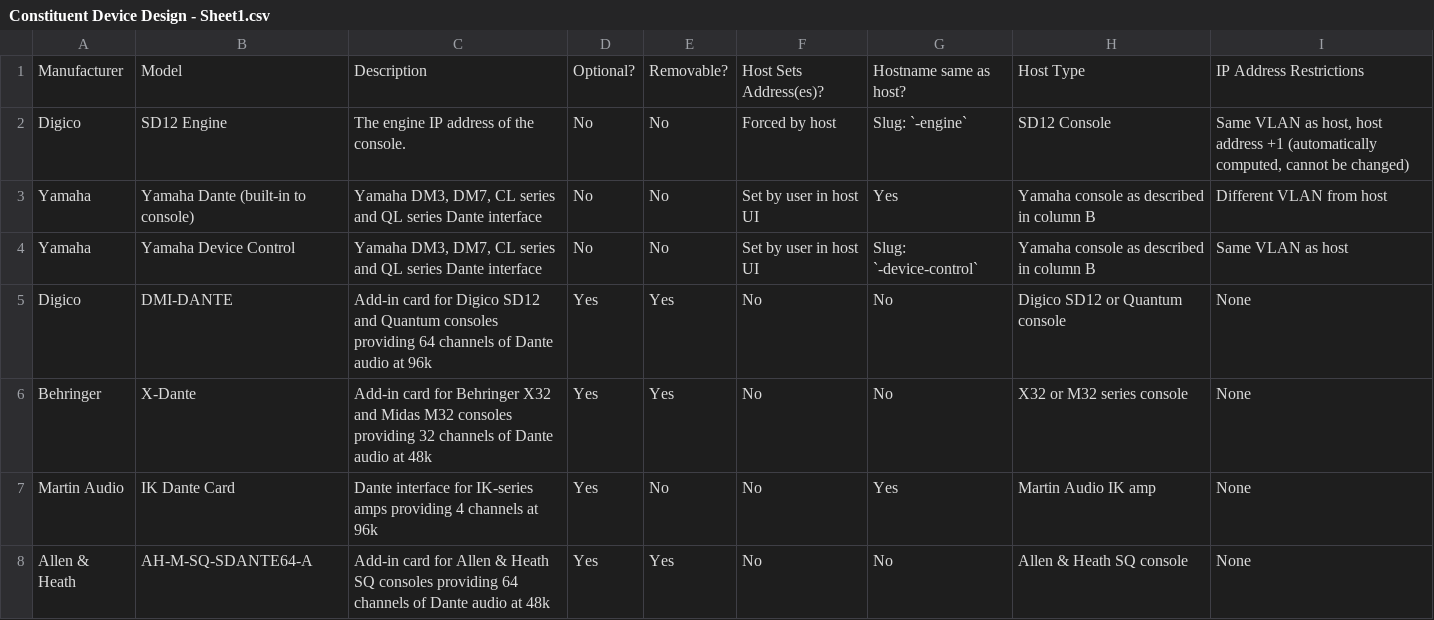
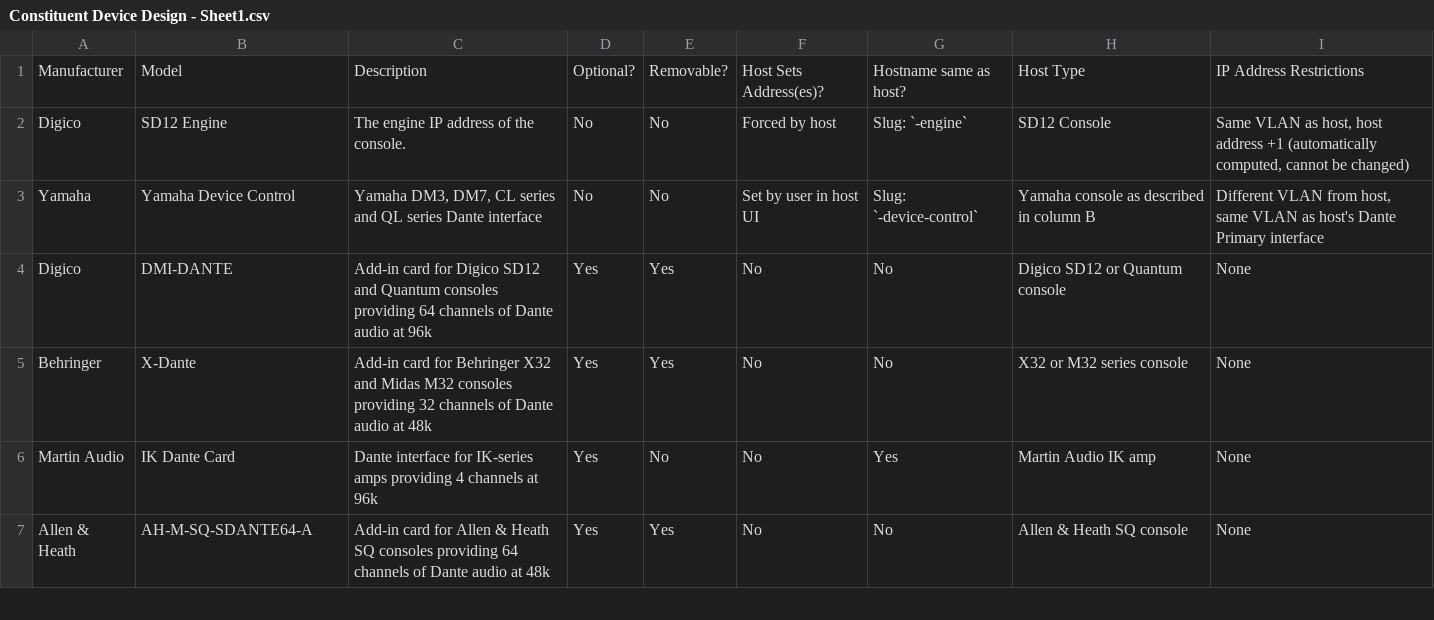
Before and after one commit to misnow1/network-addresser-9000, a CSV file: docs/Constituent Device Design - Sheet1.csv, drawn as a sheet; only a part is shown.

```diff
--- a/docs/Constituent Device Design - Sheet1.csv
+++ b/docs/Constituent Device Design - Sheet1.csv
@@ -2,4 +2,3 @@ Manufacturer,Model,Description,Optional?,Removable?,Host Sets Address(es)?,Hostn
 Digico,SD12 Engine,The engine IP address of the console.,No,No,Forced by host,Slug: `-engine`,SD12 Console,"Same VLAN as host, host address +1 (automatically computed, cannot be changed)"
-Yamaha,Yamaha Dante (built-in to console),"Yamaha DM3, DM7, CL series and QL series Dante interface",No,No,Set by user in host UI,Yes,Yamaha console as described in column B,Different VLAN from host
-Yamaha,Yamaha Device Control,"Yamaha DM3, DM7, CL series and QL series Dante interface",No,No,Set by user in host UI,Slug: `-device-control`,Yamaha console as described in column B,Same VLAN as host
+Yamaha,Yamaha Device Control,"Yamaha DM3, DM7, CL series and QL series Dante interface",No,No,Set by user in host UI,Slug: `-device-control`,Yamaha console as described in column B,"Different VLAN from host, same VLAN as host's Dante Primary interface"
 Digico,DMI-DANTE,Add-in card for Digico SD12 and Quantum consoles providing 64 channels of Dante audio at 96k,Yes,Yes,No,No,Digico SD12 or Quantum console,None
```
Also changed, not shown: 1 other file.
